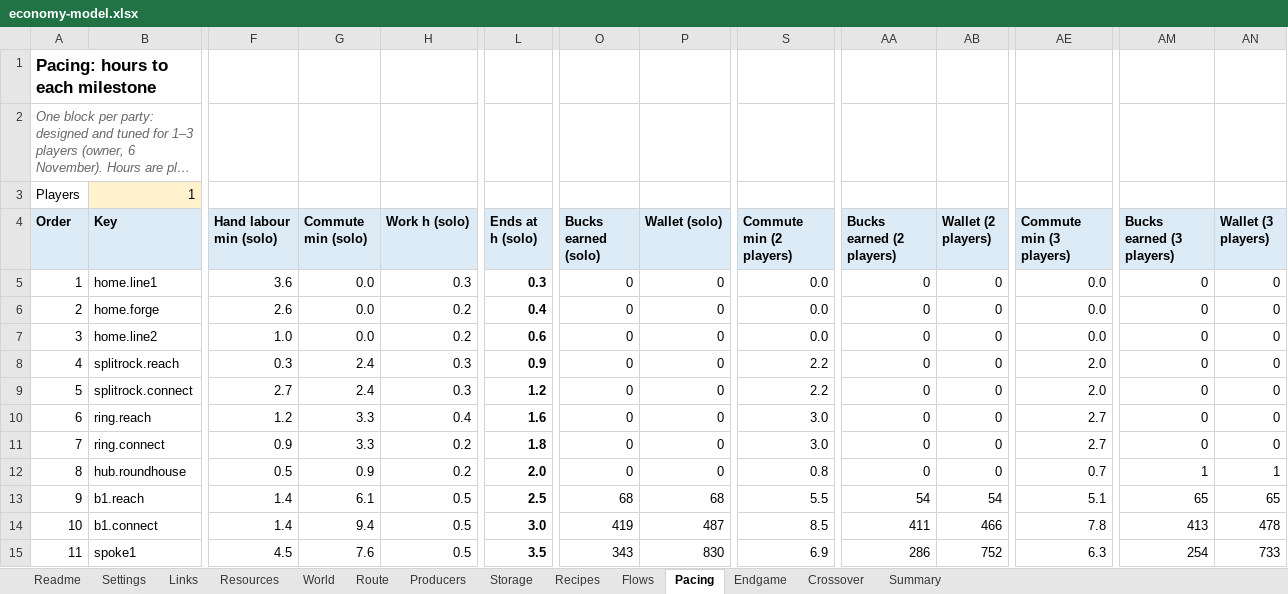
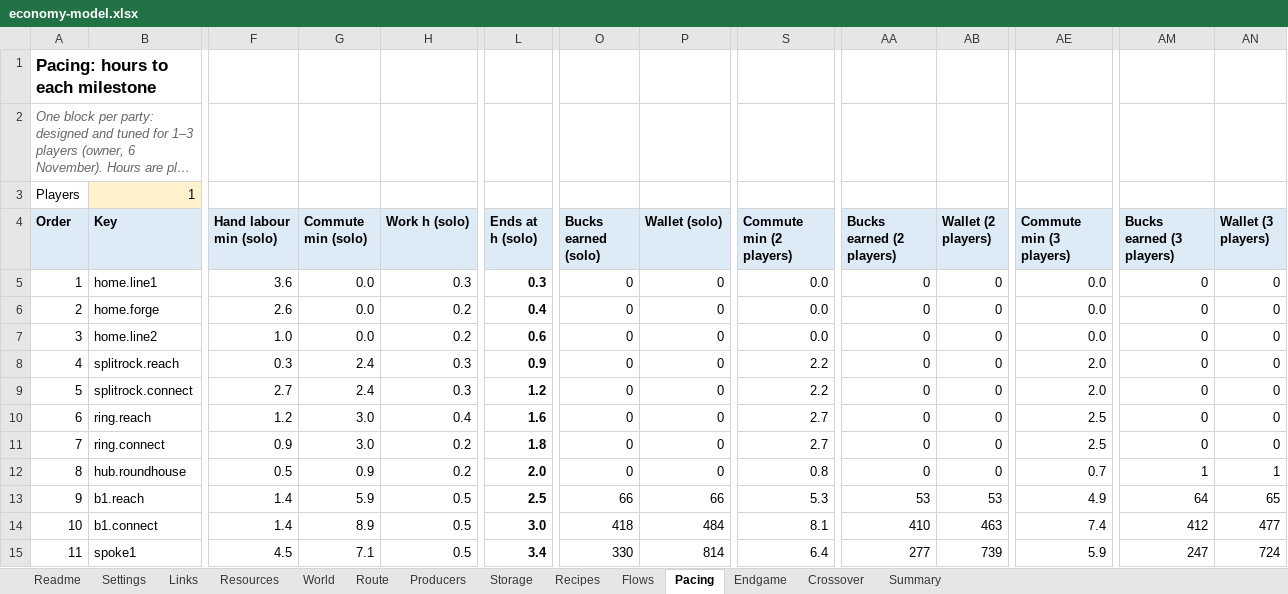
Before and after one commit to matiasfr/boogle, an Excel workbook: docs/economy/economy-model.xlsx, sheet Pacing, drawn as a sheet; only a part is shown, gaps mark what is left out; long unchanged cells end in …; values as stored, in another font and other column widths than the file's, no borders; the diff covers the shown part only; the diff names each change by its address in the sheet, - before the commit and + after, or states it on an @@ line.

```diff
--- a/docs/economy/economy-model.xlsx (sheet Pacing)
+++ b/docs/economy/economy-model.xlsx (sheet Pacing)
-G10:G11 (Commute min (solo)): 3.3
+G10:G11 (Commute min (solo)): 3.0
-S10:S11 (Commute min (2 players)): 3.0
+S10:S11 (Commute min (2 players)): 2.7
-AE10:AE11 (Commute min (3 players)): 2.7
+AE10:AE11 (Commute min (3 players)): 2.5
-G13 (Commute min (solo)): 6.1
+G13 (Commute min (solo)): 5.9
-O13 (Bucks earned (solo)): 68
+O13 (Bucks earned (solo)): 66
-P13 (Wallet (solo)): 68
+P13 (Wallet (solo)): 66
-S13 (Commute min (2 players)): 5.5
+S13 (Commute min (2 players)): 5.3
-AA13 (Bucks earned (2 players)): 54
+AA13 (Bucks earned (2 players)): 53
-AB13 (Wallet (2 players)): 54
+AB13 (Wallet (2 players)): 53
-AE13 (Commute min (3 players)): 5.1
+AE13 (Commute min (3 players)): 4.9
-AM13 (Bucks earned (3 players)): 65
+AM13 (Bucks earned (3 players)): 64
-G14 (Commute min (solo)): 9.4
+G14 (Commute min (solo)): 8.9
-O14 (Bucks earned (solo)): 419
+O14 (Bucks earned (solo)): 418
-P14 (Wallet (solo)): 487
+P14 (Wallet (solo)): 484
-S14 (Commute min (2 players)): 8.5
+S14 (Commute min (2 players)): 8.1
-AA14 (Bucks earned (2 players)): 411
+AA14 (Bucks earned (2 players)): 410
-AB14 (Wallet (2 players)): 466
+AB14 (Wallet (2 players)): 463
-AE14 (Commute min (3 players)): 7.8
+AE14 (Commute min (3 players)): 7.4
-AM14 (Bucks earned (3 players)): 413
+AM14 (Bucks earned (3 players)): 412
-AN14 (Wallet (3 players)): 478
+AN14 (Wallet (3 players)): 477
-G15 (Commute min (solo)): 7.6
+G15 (Commute min (solo)): 7.1
-L15 (Ends at h (solo)): 3.5
+L15 (Ends at h (solo)): 3.4
-O15 (Bucks earned (solo)): 343
+O15 (Bucks earned (solo)): 330
-P15 (Wallet (solo)): 830
+P15 (Wallet (solo)): 814
-S15 (Commute min (2 players)): 6.9
+S15 (Commute min (2 players)): 6.4
-AA15 (Bucks earned (2 players)): 286
+AA15 (Bucks earned (2 players)): 277
-AB15 (Wallet (2 players)): 752
+AB15 (Wallet (2 players)): 739
-AE15 (Commute min (3 players)): 6.3
+AE15 (Commute min (3 players)): 5.9
-AM15 (Bucks earned (3 players)): 254
+AM15 (Bucks earned (3 players)): 247
-AN15 (Wallet (3 players)): 733
+AN15 (Wallet (3 players)): 724
```
Also changed, not shown: 86 edited cells elsewhere in this sheet, sheet Flows, sheet Settings, sheet Endgame, sheet Summary, sheet Crossover, sheet Route, 2 more sheets, formulas that keep their value, 10 other files.
